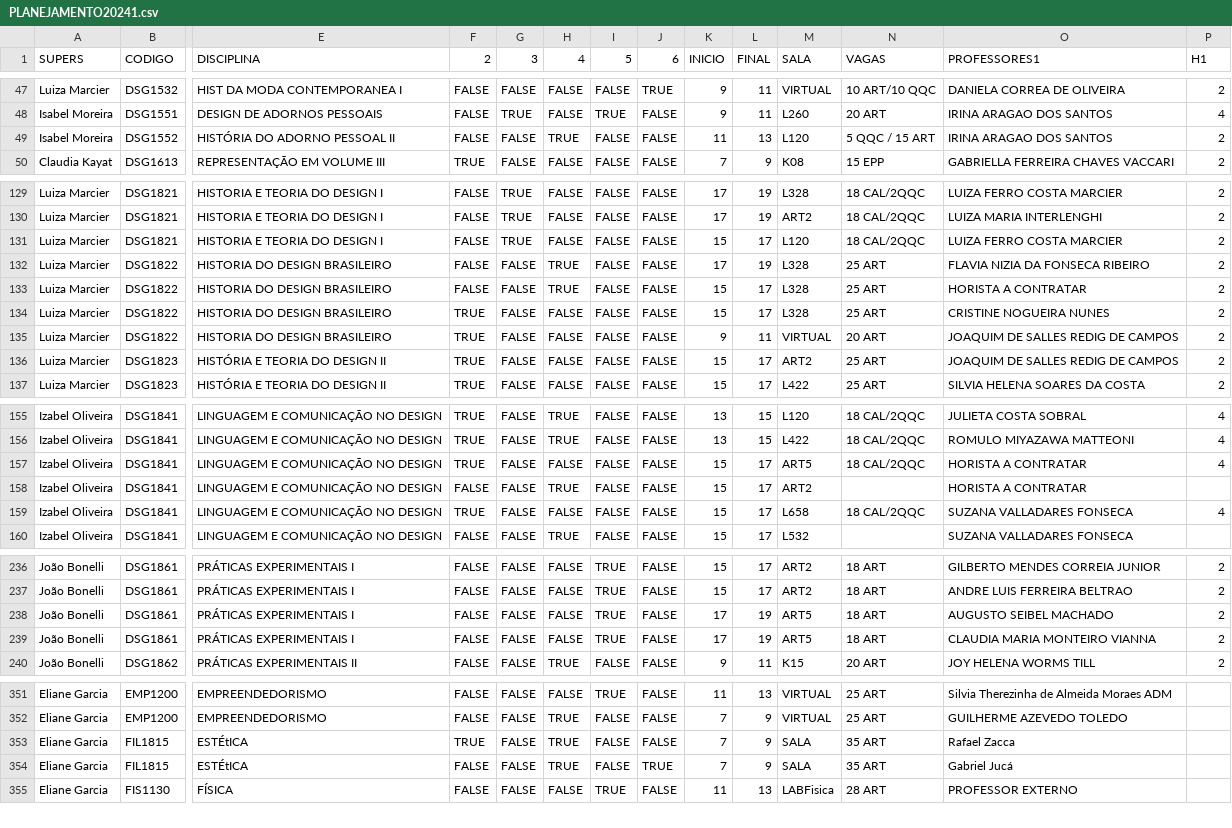
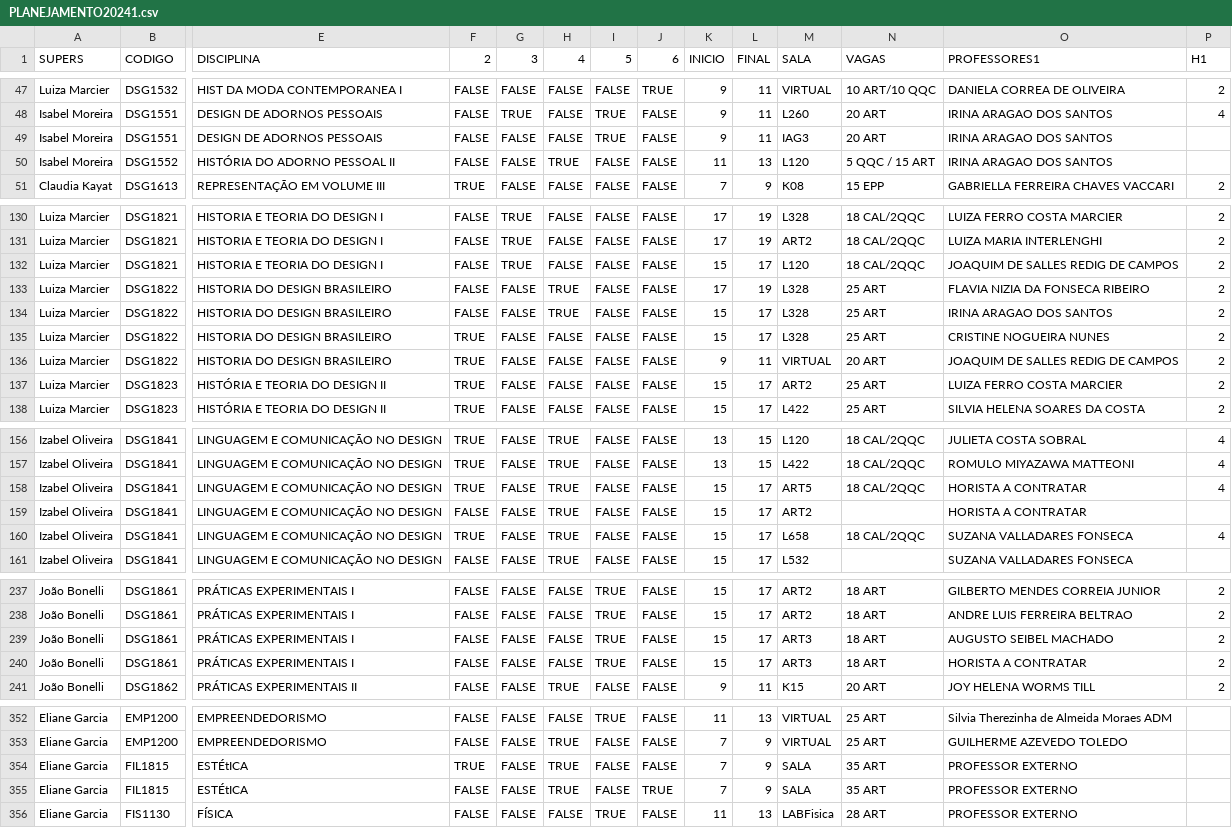
Before and after one commit to lifepucrio/lifepucrio.github.io, a CSV file: Planejamento241_Periodos/data/PLANEJAMENTO20241.csv, drawn as a sheet; only a part is shown, gaps mark what is left out; addresses are those after the commit; rows hold the shown columns only; the diff covers the shown part only; the diff names each change by its address in the sheet, - before the commit and + after, or states it on an @@ line.

```diff
--- a/Planejamento241_Periodos/data/PLANEJAMENTO20241.csv
+++ b/Planejamento241_Periodos/data/PLANEJAMENTO20241.csv
+row 49: Isabel Moreira | DSG1551 | DESIGN DE ADORNOS PESSOAIS | FALSE | FALSE | FALSE | TRUE | FALSE | 9 | 11 | IAG3 | 20 ART | IRINA ARAGAO DOS SANTOS
-P50 (H1): 2
+P50 (H1): (empty)
-O132 (PROFESSORES1): LUIZA FERRO COSTA MARCIER
+O132 (PROFESSORES1): JOAQUIM DE SALLES REDIG DE CAMPOS
-O134 (PROFESSORES1): HORISTA A CONTRATAR
+O134 (PROFESSORES1): IRINA ARAGAO DOS SANTOS
-O137 (PROFESSORES1): JOAQUIM DE SALLES REDIG DE CAMPOS
+O137 (PROFESSORES1): LUIZA FERRO COSTA MARCIER
-H158 (4): FALSE
+H158 (4): TRUE
-H160 (4): FALSE
+H160 (4): TRUE
-K239:K240 (INICIO): 17
+K239:K240 (INICIO): 15
-L239:L240 (FINAL): 19
+L239:L240 (FINAL): 17
-M239:M240 (SALA): ART5
+M239:M240 (SALA): ART3
-O240 (PROFESSORES1): CLAUDIA MARIA MONTEIRO VIANNA
+O240 (PROFESSORES1): HORISTA A CONTRATAR
-O354 (PROFESSORES1): Rafael Zacca
+O354 (PROFESSORES1): PROFESSOR EXTERNO
-O355 (PROFESSORES1): Gabriel Jucá
+O355 (PROFESSORES1): PROFESSOR EXTERNO
```
Also changed, not shown: 2 edited cells elsewhere in this file, Planejamento241_ProfsSerieHist/data/PLANEJAMENTO20241.csv, Planejamento241_Salas/data/PLANEJAMENTO20241.csv, 9 other files.
